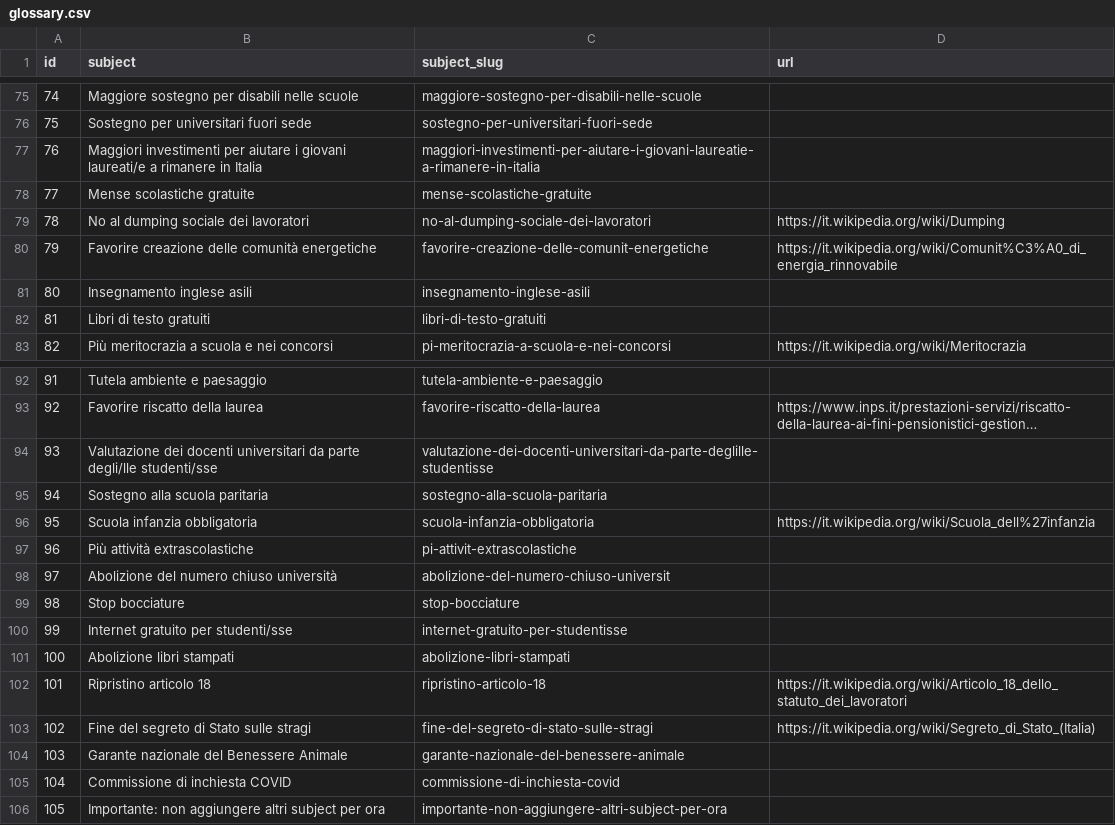
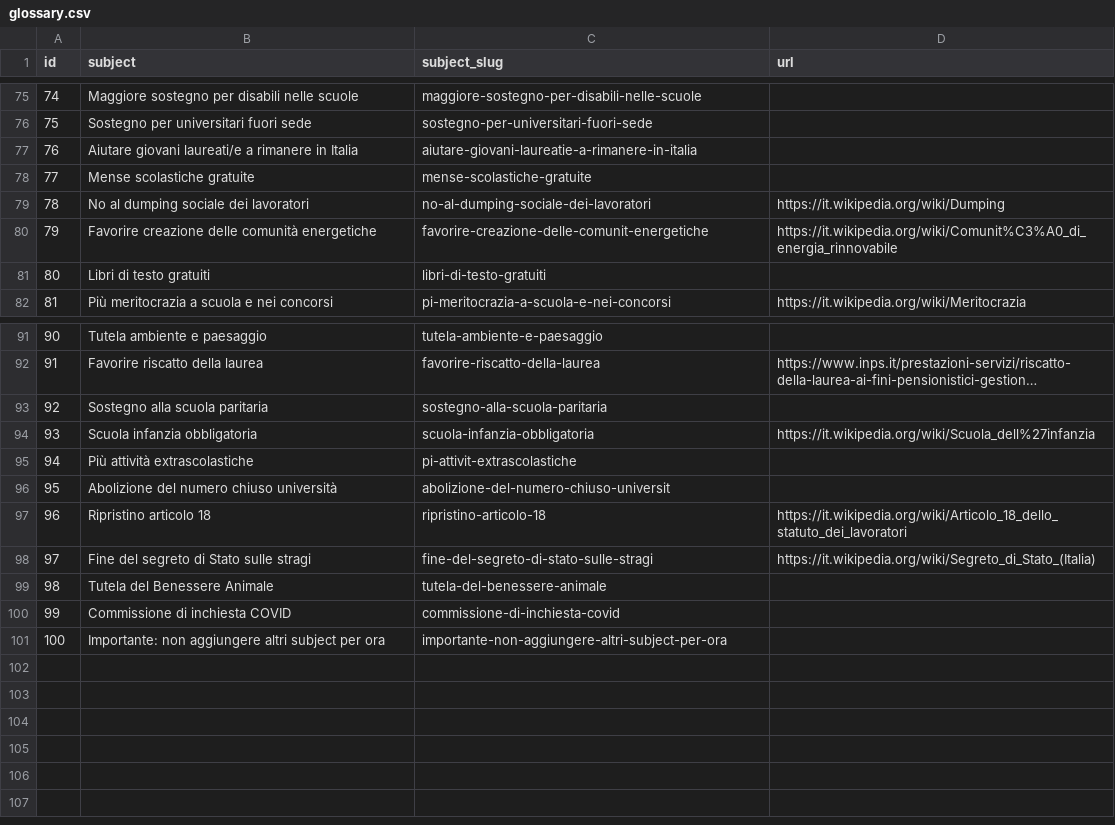
Before and after one commit to indecis-it/data, a CSV file: data/glossary.csv, drawn as a sheet; only a part is shown, gaps mark what is left out; long unchanged cells end in …; removed rows and columns are numbered as before the commit, all else as after; the diff names each change by its address in the sheet, - before the commit and + after, or states it on an @@ line.

```diff
--- a/data/glossary.csv
+++ b/data/glossary.csv
-row 77: 76 | Maggiori investimenti per aiutare i giovani laureati/e a rimanere in Italia | maggiori-investimenti-per-aiutare-i-giovani-laureatie-a-rimanere-in-italia
+row 77: 76 | Aiutare giovani laureati/e a rimanere in Italia | aiutare-giovani-laureatie-a-rimanere-in-italia
-row 81: 80 | Insegnamento inglese asili | insegnamento-inglese-asili
@@ column A (id) renumbered from row 81 down @@
-row 94: 93 | Valutazione dei docenti universitari da parte degli/lle studenti/sse | valutazione-dei-docenti-universitari-da-parte-deglille-studentisse
-row 99: 98 | Stop bocciature | stop-bocciature
-row 100: 99 | Internet gratuito per studenti/sse | internet-gratuito-per-studentisse
-row 101: 100 | Abolizione libri stampati | abolizione-libri-stampati
-row 104: 103 | Garante nazionale del Benessere Animale | garante-nazionale-del-benessere-animale
+row 99: 98 | Tutela del Benessere Animale | tutela-del-benessere-animale
```
Also changed, not shown: data/categories.csv, data/relic.csv, 7 other files.
